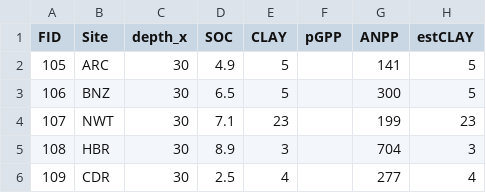
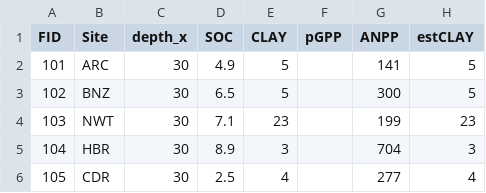
Before and after one commit to aaron-Cprice/MIMICSp_setup, a CSV file: testData.csv, drawn as a sheet; only a part is shown; the diff names each change by its address in the sheet, - before the commit and + after, or states it on an @@ line.

```diff
--- a/testData.csv
+++ b/testData.csv
-A2 (FID): 105
+A2 (FID): 101
-A3 (FID): 106
+A3 (FID): 102
-A4 (FID): 107
+A4 (FID): 103
-A5 (FID): 108
+A5 (FID): 104
-A6 (FID): 109
+A6 (FID): 105
```
Also changed, not shown: TESTOBS.csv.
